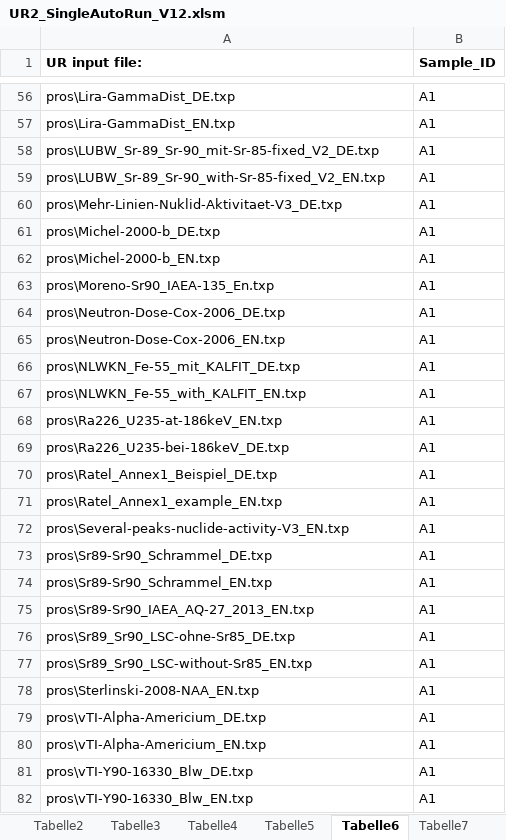
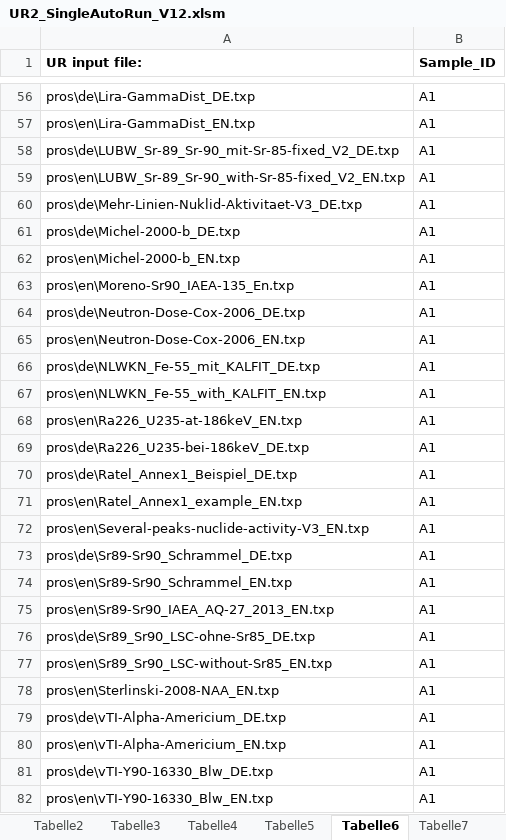
Before and after one commit to OpenBfS/UncertRadio, an Excel workbook: UR2_SingleAutoRun_V12.xlsm, sheet Tabelle6, drawn as a sheet; only a part is shown, gaps mark what is left out; values as stored, in another font and other column widths than the file's, no borders; the diff covers the shown part only; the diff names each change by its address in the sheet, - before the commit and + after, or states it on an @@ line.

```diff
--- a/UR2_SingleAutoRun_V12.xlsm (sheet Tabelle6)
+++ b/UR2_SingleAutoRun_V12.xlsm (sheet Tabelle6)
-A56 (UR input file:): pros\Lira-GammaDist_DE.txp
+A56 (UR input file:): pros\de\Lira-GammaDist_DE.txp
-A57 (UR input file:): pros\Lira-GammaDist_EN.txp
+A57 (UR input file:): pros\en\Lira-GammaDist_EN.txp
-A58 (UR input file:): pros\LUBW_Sr-89_Sr-90_mit-Sr-85-fixed_V2_DE.txp
+A58 (UR input file:): pros\de\LUBW_Sr-89_Sr-90_mit-Sr-85-fixed_V2_DE.txp
-A59 (UR input file:): pros\LUBW_Sr-89_Sr-90_with-Sr-85-fixed_V2_EN.txp
+A59 (UR input file:): pros\en\LUBW_Sr-89_Sr-90_with-Sr-85-fixed_V2_EN.txp
-A60 (UR input file:): pros\Mehr-Linien-Nuklid-Aktivitaet-V3_DE.txp
+A60 (UR input file:): pros\de\Mehr-Linien-Nuklid-Aktivitaet-V3_DE.txp
-A61 (UR input file:): pros\Michel-2000-b_DE.txp
+A61 (UR input file:): pros\de\Michel-2000-b_DE.txp
-A62 (UR input file:): pros\Michel-2000-b_EN.txp
+A62 (UR input file:): pros\en\Michel-2000-b_EN.txp
-A63 (UR input file:): pros\Moreno-Sr90_IAEA-135_En.txp
+A63 (UR input file:): pros\en\Moreno-Sr90_IAEA-135_En.txp
-A64 (UR input file:): pros\Neutron-Dose-Cox-2006_DE.txp
+A64 (UR input file:): pros\de\Neutron-Dose-Cox-2006_DE.txp
-A65 (UR input file:): pros\Neutron-Dose-Cox-2006_EN.txp
+A65 (UR input file:): pros\en\Neutron-Dose-Cox-2006_EN.txp
-A66 (UR input file:): pros\NLWKN_Fe-55_mit_KALFIT_DE.txp
+A66 (UR input file:): pros\de\NLWKN_Fe-55_mit_KALFIT_DE.txp
-A67 (UR input file:): pros\NLWKN_Fe-55_with_KALFIT_EN.txp
+A67 (UR input file:): pros\en\NLWKN_Fe-55_with_KALFIT_EN.txp
-A68 (UR input file:): pros\Ra226_U235-at-186keV_EN.txp
+A68 (UR input file:): pros\en\Ra226_U235-at-186keV_EN.txp
-A69 (UR input file:): pros\Ra226_U235-bei-186keV_DE.txp
+A69 (UR input file:): pros\de\Ra226_U235-bei-186keV_DE.txp
-A70 (UR input file:): pros\Ratel_Annex1_Beispiel_DE.txp
+A70 (UR input file:): pros\de\Ratel_Annex1_Beispiel_DE.txp
-A71 (UR input file:): pros\Ratel_Annex1_example_EN.txp
+A71 (UR input file:): pros\en\Ratel_Annex1_example_EN.txp
-A72 (UR input file:): pros\Several-peaks-nuclide-activity-V3_EN.txp
+A72 (UR input file:): pros\en\Several-peaks-nuclide-activity-V3_EN.txp
-A73 (UR input file:): pros\Sr89-Sr90_Schrammel_DE.txp
+A73 (UR input file:): pros\de\Sr89-Sr90_Schrammel_DE.txp
-A74 (UR input file:): pros\Sr89-Sr90_Schrammel_EN.txp
+A74 (UR input file:): pros\en\Sr89-Sr90_Schrammel_EN.txp
-A75 (UR input file:): pros\Sr89-Sr90_IAEA_AQ-27_2013_EN.txp
+A75 (UR input file:): pros\en\Sr89-Sr90_IAEA_AQ-27_2013_EN.txp
-A76 (UR input file:): pros\Sr89_Sr90_LSC-ohne-Sr85_DE.txp
+A76 (UR input file:): pros\de\Sr89_Sr90_LSC-ohne-Sr85_DE.txp
-A77 (UR input file:): pros\Sr89_Sr90_LSC-without-Sr85_EN.txp
+A77 (UR input file:): pros\en\Sr89_Sr90_LSC-without-Sr85_EN.txp
-A78 (UR input file:): pros\Sterlinski-2008-NAA_EN.txp
+A78 (UR input file:): pros\en\Sterlinski-2008-NAA_EN.txp
-A79 (UR input file:): pros\vTI-Alpha-Americium_DE.txp
+A79 (UR input file:): pros\de\vTI-Alpha-Americium_DE.txp
-A80 (UR input file:): pros\vTI-Alpha-Americium_EN.txp
+A80 (UR input file:): pros\en\vTI-Alpha-Americium_EN.txp
-A81 (UR input file:): pros\vTI-Y90-16330_Blw_DE.txp
+A81 (UR input file:): pros\de\vTI-Y90-16330_Blw_DE.txp
-A82 (UR input file:): pros\vTI-Y90-16330_Blw_EN.txp
+A82 (UR input file:): pros\en\vTI-Y90-16330_Blw_EN.txp
```
Also changed, not shown: 62 edited cells elsewhere in this sheet, sheet Tabelle5, sheet Tabelle7.
